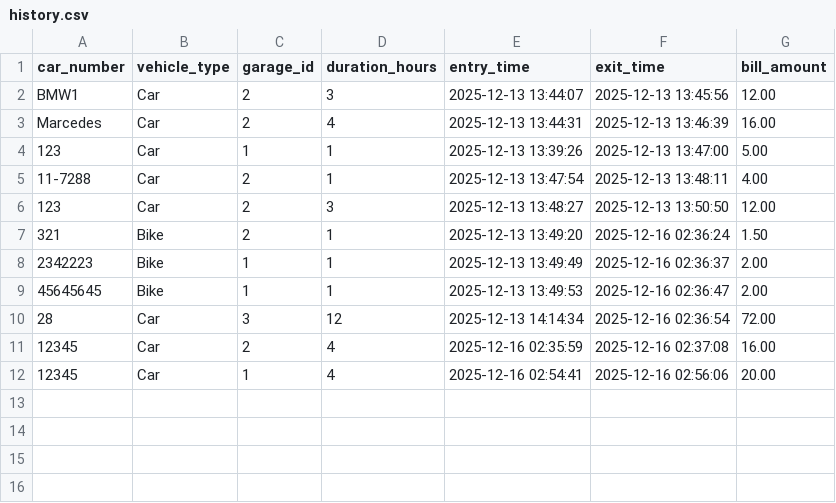
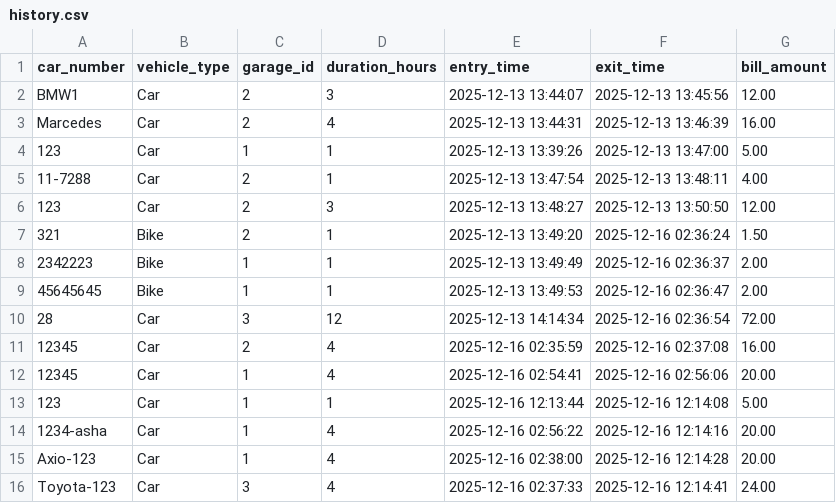
Before and after one commit to ashasuborna/Smart-Parking-Management-System, a CSV file: data/history.csv, drawn as a sheet.

```diff
--- a/data/history.csv
+++ b/data/history.csv
@@ -12 +12,5 @@ Marcedes,Car,2,4,2025-12-13 13:44:31,2025-12-13 13:46:39,16.00
 12345,Car,1,4,2025-12-16 02:54:41,2025-12-16 02:56:06,20.00
+123,Car,1,1,2025-12-16 12:13:44,2025-12-16 12:14:08,5.00
+1234-asha,Car,1,4,2025-12-16 02:56:22,2025-12-16 12:14:16,20.00
+Axio-123,Car,1,4,2025-12-16 02:38:00,2025-12-16 12:14:28,20.00
+Toyota-123,Car,3,4,2025-12-16 02:37:33,2025-12-16 12:14:41,24.00
```
Also changed, not shown: 2 other files.
